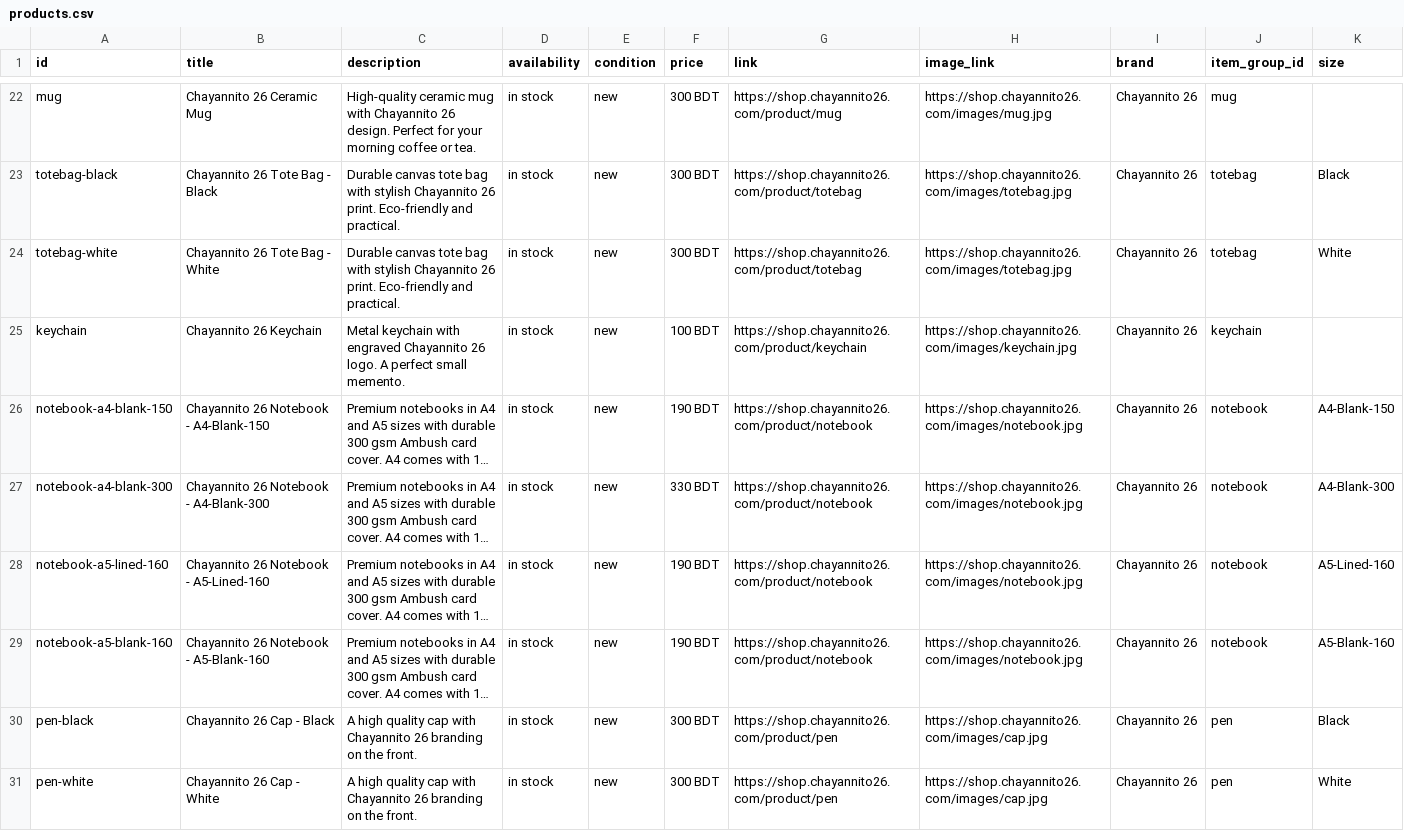
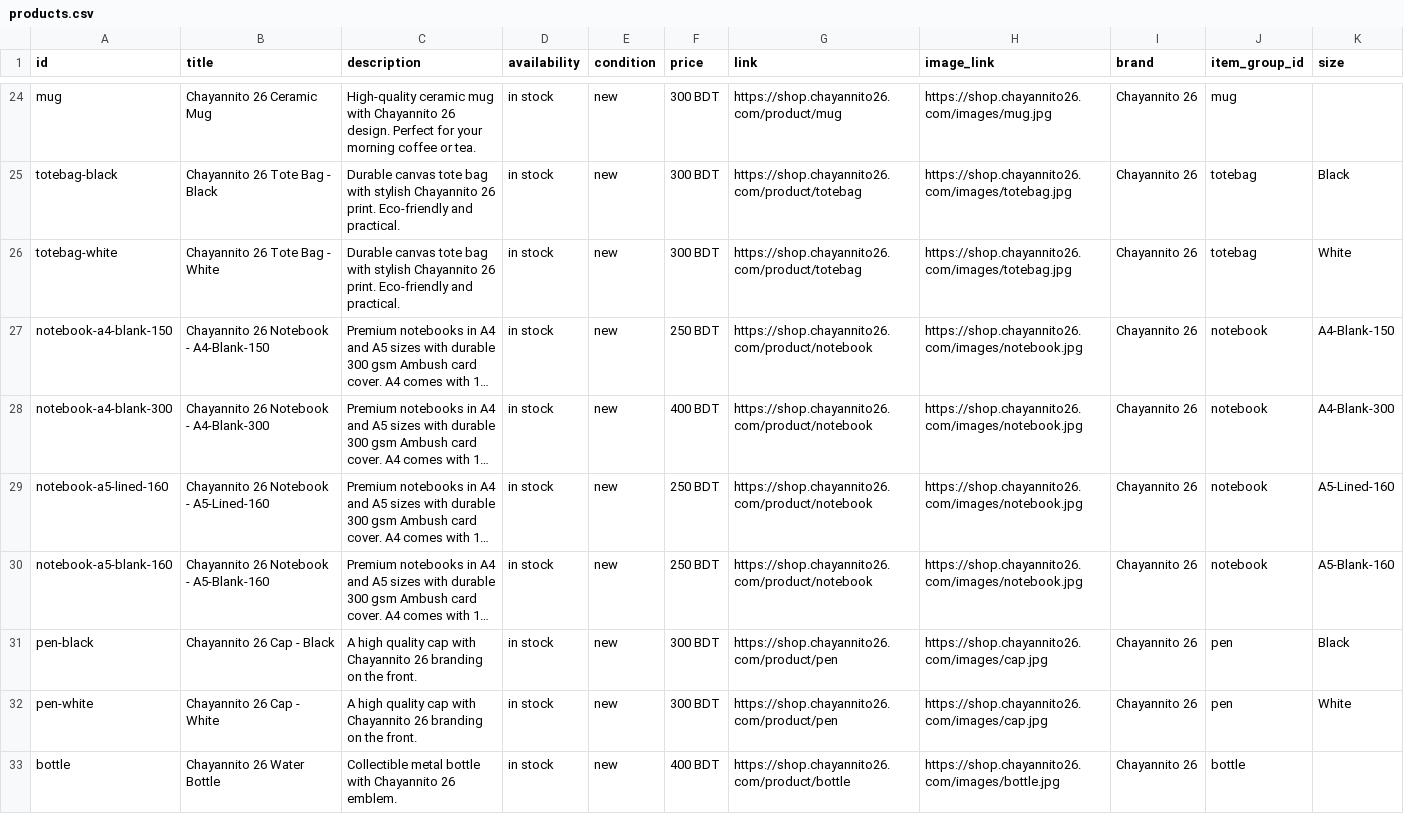
Before and after one commit to chayannito26/shop, a CSV file: public/catalog/products.csv, drawn as a sheet; only a part is shown, gaps mark what is left out; the shorter side is filled out with more unchanged rows; long unchanged cells end in …; removed rows and columns are numbered as before the commit, all else as after; the diff covers the shown part only; the diff names each change by its address in the sheet, - before the commit and + after, or states it on an @@ line.

```diff
--- a/public/catalog/products.csv
+++ b/public/catalog/products.csv
-row 25: keychain | Chayannito 26 Keychain | Metal keychain with engraved Chayannito 26 logo. A perfect small memento. | in stock | new | 100 BDT | https://shop.chayannito26.com/product/keychain | https://shop.chayannito26.com/images/keychain.jpg | Chayannito 26 | keychain
-F27 (price): 190 BDT
+F27 (price): 250 BDT
-F28 (price): 330 BDT
+F28 (price): 400 BDT
-F29:F30 (price): 190 BDT
+F29:F30 (price): 250 BDT
```
Also changed, not shown: 2 added rows and 2 removed rows elsewhere in this file, 4 other files.
